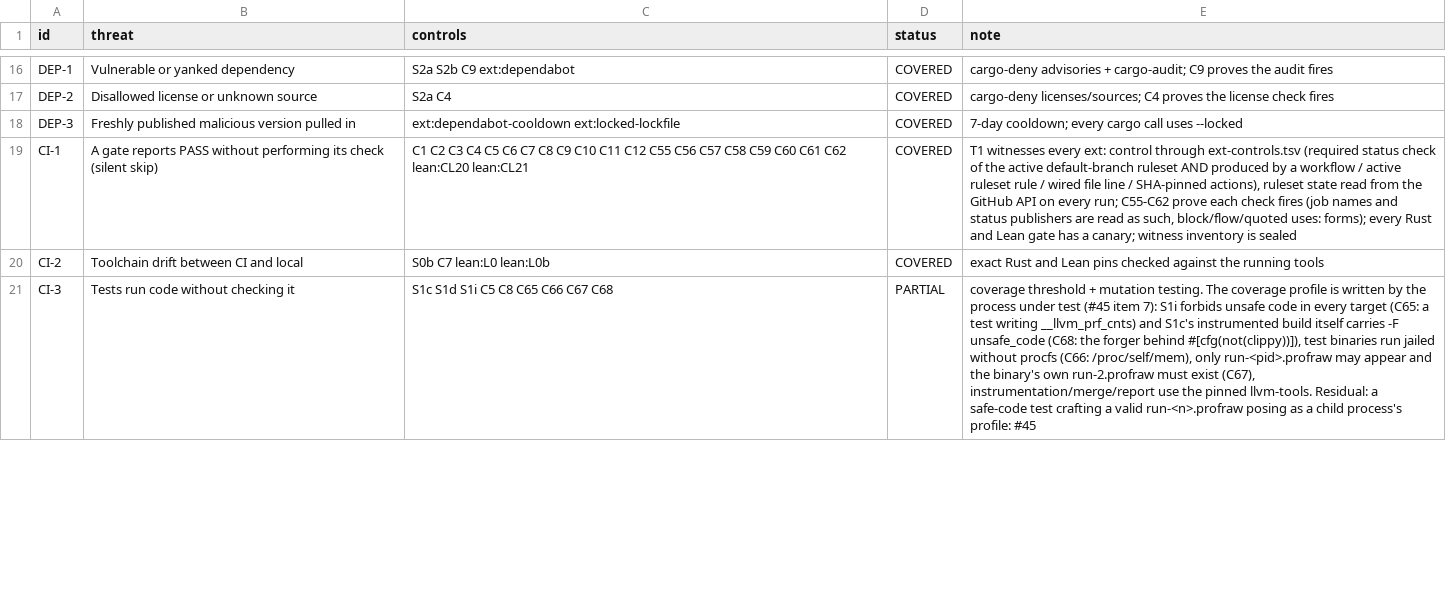
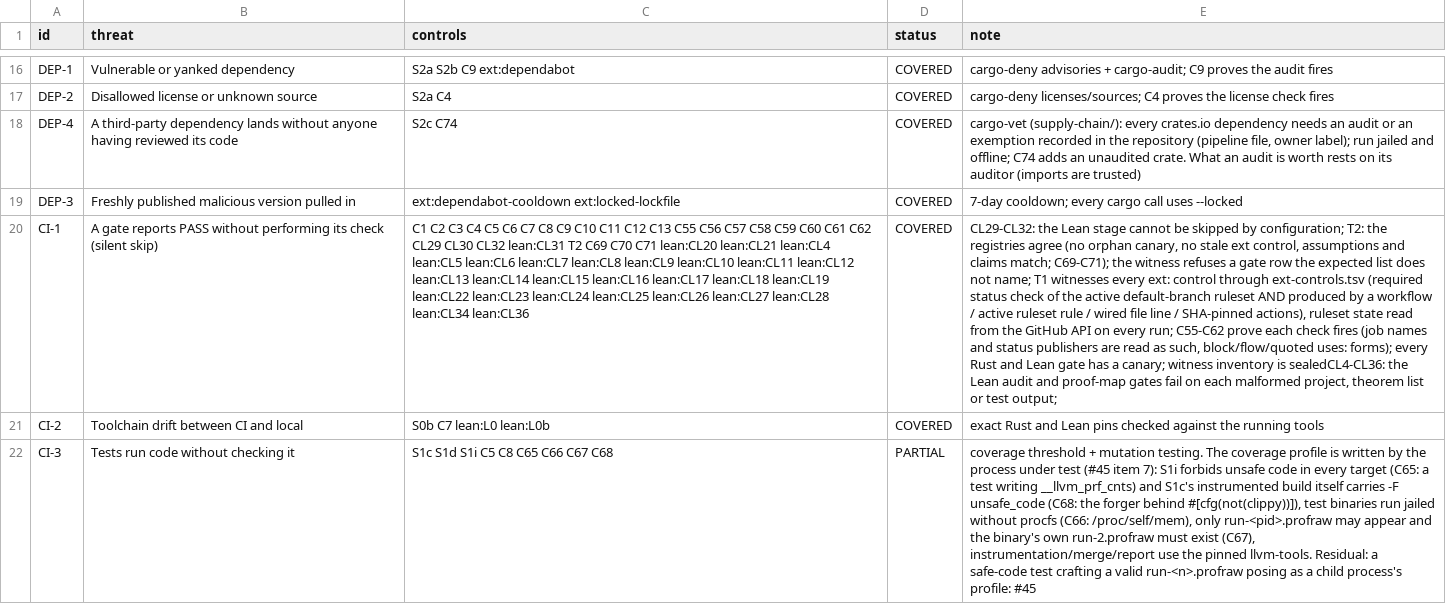
Before and after one commit to Demiurg-AU/rust-cicd-core, a TSV file: threat-model.tsv, drawn as a sheet; only a part is shown, gaps mark what is left out; addresses are those after the commit; the diff covers the shown part only; the diff names each change by its address in the sheet, - before the commit and + after, or states it on an @@ line.

```diff
--- a/threat-model.tsv
+++ b/threat-model.tsv
+row 18: DEP-4 | A third-party dependency lands without anyone having reviewed its code | S2c C74 | COVERED | cargo-vet (supply-chain/): every crates.io dependency needs an audit or an exemption recorded in the repository (pipeline file, owner label); run jailed and offline; C74 adds an unaudited crate. What an audit is worth rests on its auditor (imports are trusted)
-C20 (controls): …C11 C12 C55 C56 C57 C58 C59 C60 C61 C62 lean:CL20 lean:CL21
+C20 (controls): …C11 C12 C13 C55 C56 C57 C58 C59 C60 C61 C62 CL29 CL30 CL32 lean:CL31 T2 C69 C70 C71 lean:CL20 lean:CL21 lean:CL4 lean:CL5 lean:CL6 lean:CL7 lean:CL8 lean:CL9 lean:CL10 lean:CL11 lean:CL12 lean:CL13 lean:CL14 lean:CL15 lean:CL16 lean:CL17 lean:CL18 lean:CL19 lean:CL22 lean:CL23 lean:CL24 lean:CL25 lean:CL26 lean:CL27 lean:CL28 lean:CL34 lean:CL36
-E20 (note): T1 witnesses every ext: control through ext-controls.tsv (required status check of the active default-branch ruleset AND produced by a workflow / active ruleset rule / wired file line / SHA-pinned actions), ruleset state read from the GitHub API on every run; C55-C62 prove each check fires (job names and status publishers are read as such, block/flow/quoted uses: forms); every Rust and Lean gate has a canary; witness inventory is sealed
+E20 (note): CL29-CL32: the Lean stage cannot be skipped by configuration; T2: the registries agree (no orphan canary, no stale ext control, assumptions and claims match; C69-C71); the witness refuses a gate row the expected list does not name; T1 witnesses every ext: control through ext-controls.tsv (required status check of the active default-branch ruleset AND produced by a workflow / active ruleset rule / wired file line / SHA-pinned actions), ruleset state read from the GitHub API on every run; C55-C62 prove each check fires (job names and status publishers are read as such, block/flow/quoted uses: forms); every Rust and Lean gate has a canary; witness inventory is sealedCL4-CL36: the Lean audit and proof-map gates fail on each malformed project, theorem list or test output;
```
Also changed, not shown: 2 edited cells elsewhere in this file, 11 other files.
